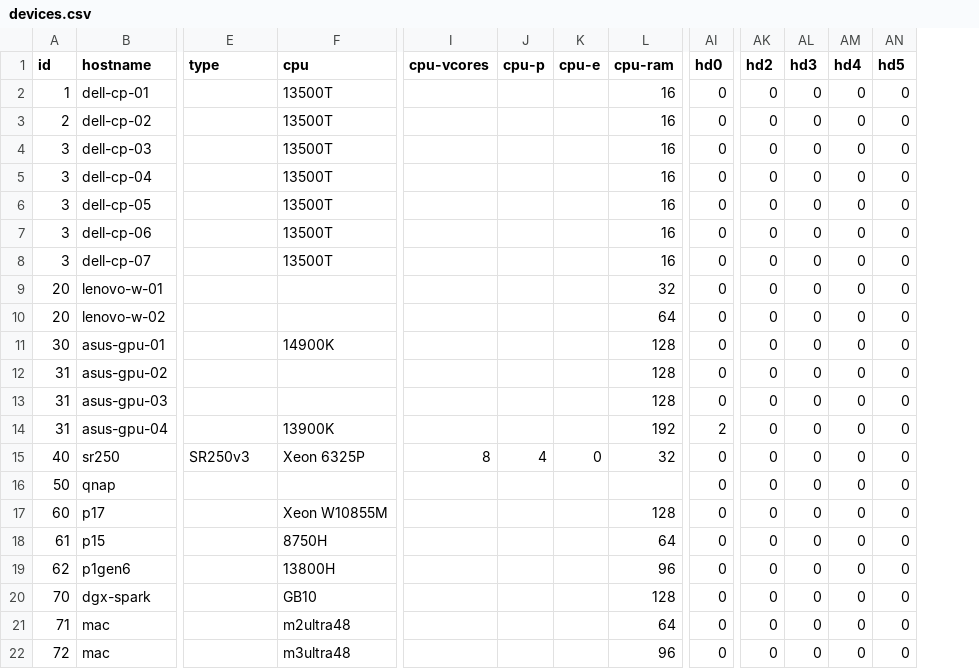
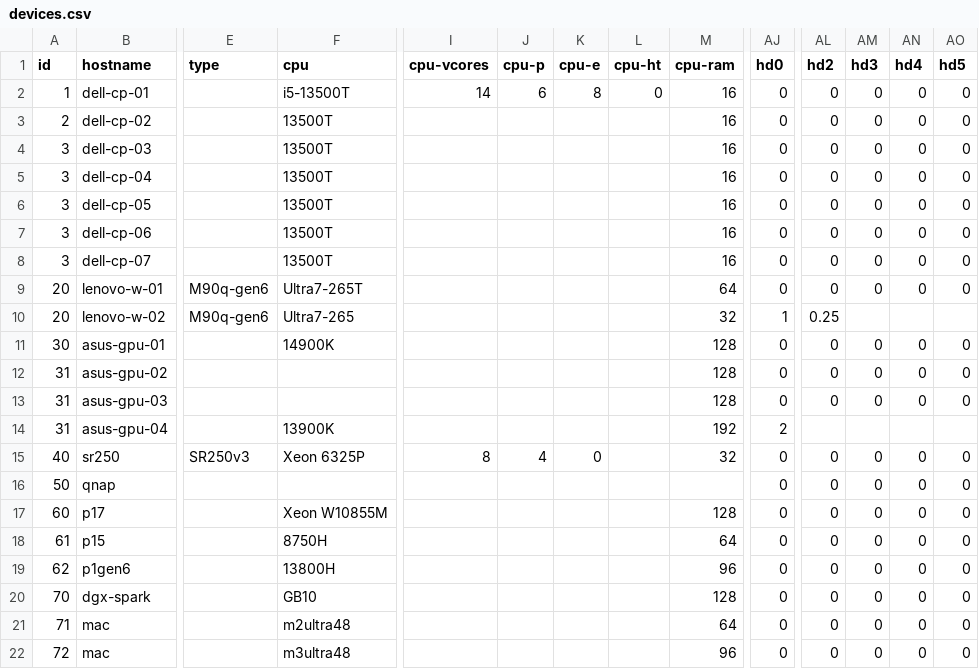
Before and after one commit to GoogleDistributedCloud/GDCBareMetal, a CSV file: src/bmctl/devices.csv, drawn as a sheet; only a part is shown, gaps mark what is left out; addresses are those after the commit; the diff covers the shown part only; the diff names each change by its address in the sheet, - before the commit and + after, or states it on an @@ line.

Commit message:
Update devices.csv

```diff
--- a/src/bmctl/devices.csv
+++ b/src/bmctl/devices.csv
+column L (cpu-ht), row 2: 0
-F2 (cpu): 13500T
+F2 (cpu): i5-13500T
-I2 (cpu-vcores): (empty)
+I2 (cpu-vcores): 14
-J2 (cpu-p): (empty)
+J2 (cpu-p): 6
-K2 (cpu-e): (empty)
+K2 (cpu-e): 8
-E9:E10 (type): (empty)
+E9:E10 (type): M90q-gen6
-F9 (cpu): (empty)
+F9 (cpu): Ultra7-265T
-M9 (cpu-ram): 32
+M9 (cpu-ram): 64
-F10 (cpu): (empty)
+F10 (cpu): Ultra7-265
-M10 (cpu-ram): 64
+M10 (cpu-ram): 32
-AJ10 (hd0): 0
+AJ10 (hd0): 1
-AL10 (hd2): 0
+AL10 (hd2): 0.25
-AM10 (hd3): 0
+AM10 (hd3): (empty)
-AN10 (hd4): 0
+AN10 (hd4): (empty)
-AO10 (hd5): 0
+AO10 (hd5): (empty)
-AL14 (hd2): 0
+AL14 (hd2): (empty)
-AM14 (hd3): 0
+AM14 (hd3): (empty)
-AN14 (hd4): 0
+AN14 (hd4): (empty)
-AO14 (hd5): 0
+AO14 (hd5): (empty)
```
Also changed, not shown: 1 edited cell elsewhere in this file.
